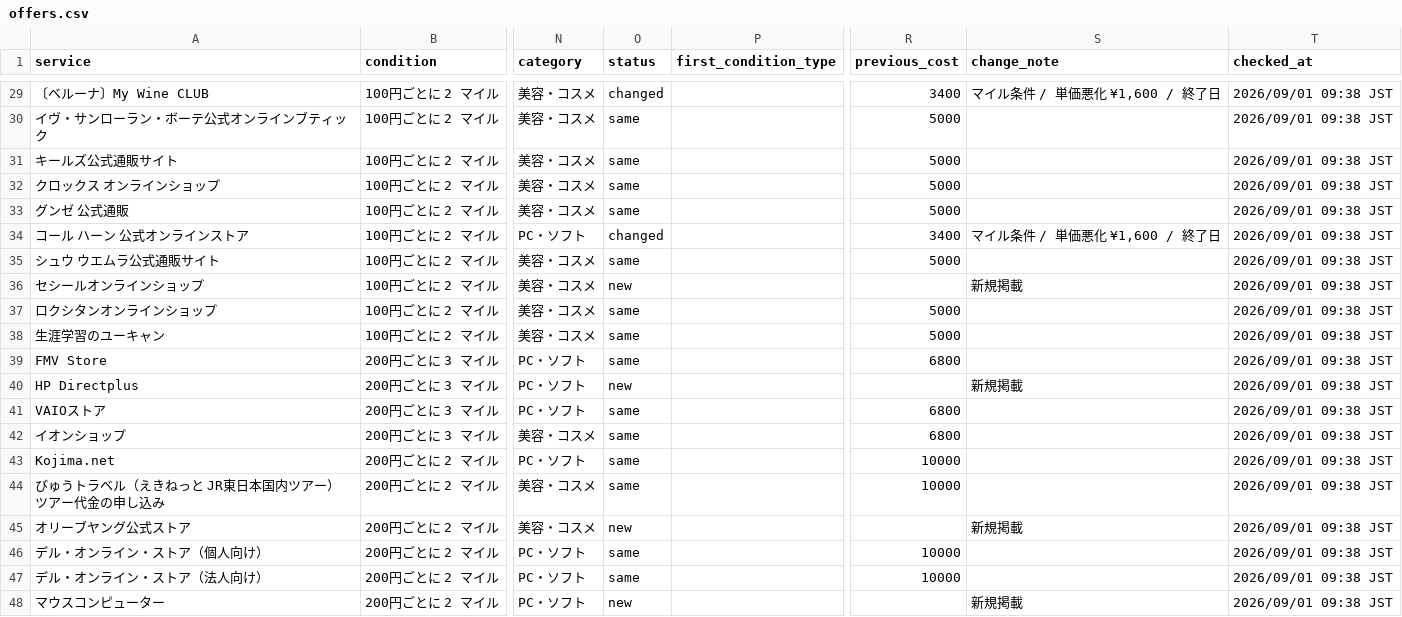
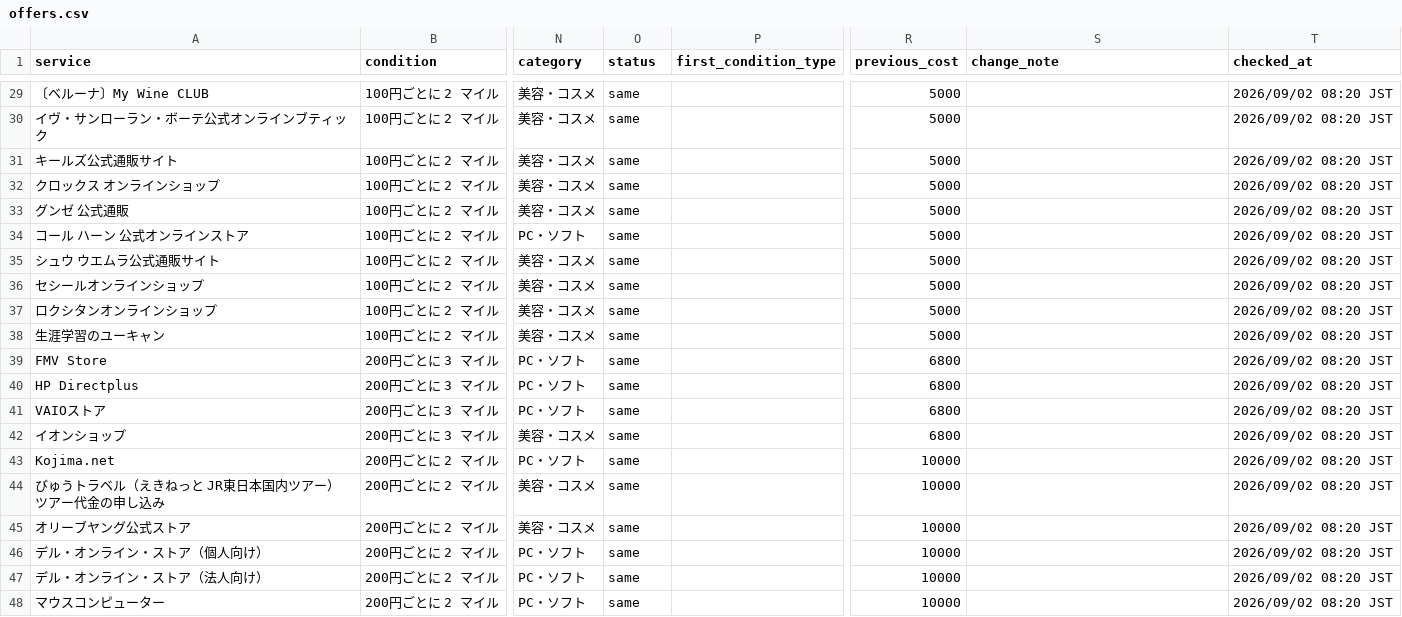
Before and after one commit to JUN-hash-png/jal-lsp-checker, a CSV file: data/offers.csv, drawn as a sheet; only a part is shown, gaps mark what is left out; the diff covers the shown part only; the diff names each change by its address in the sheet, - before the commit and + after, or states it on an @@ line.

```diff
--- a/data/offers.csv
+++ b/data/offers.csv
-O29 (status): changed
+O29 (status): same
-R29 (previous_cost): 3400
+R29 (previous_cost): 5000
-S29 (change_note): マイル条件 / 単価悪化 ¥1,600 / 終了日
+S29 (change_note): (empty)
-T29:T48 (checked_at): 2026/09/01 09:38 JST
+T29:T48 (checked_at): 2026/09/02 08:20 JST
-O34 (status): changed
+O34 (status): same
-R34 (previous_cost): 3400
+R34 (previous_cost): 5000
-S34 (change_note): マイル条件 / 単価悪化 ¥1,600 / 終了日
+S34 (change_note): (empty)
-O36 (status): new
+O36 (status): same
-R36 (previous_cost): (empty)
+R36 (previous_cost): 5000
-S36 (change_note): 新規掲載
+S36 (change_note): (empty)
-O40 (status): new
+O40 (status): same
-R40 (previous_cost): (empty)
+R40 (previous_cost): 6800
-S40 (change_note): 新規掲載
+S40 (change_note): (empty)
-O45 (status): new
+O45 (status): same
-R45 (previous_cost): (empty)
+R45 (previous_cost): 10000
-S45 (change_note): 新規掲載
+S45 (change_note): (empty)
-O48 (status): new
+O48 (status): same
-R48 (previous_cost): (empty)
+R48 (previous_cost): 10000
-S48 (change_note): 新規掲載
+S48 (change_note): (empty)
```
Also changed, not shown: 49 edited cells elsewhere in this file, 1 other file.
